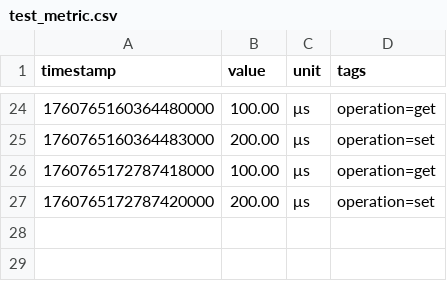
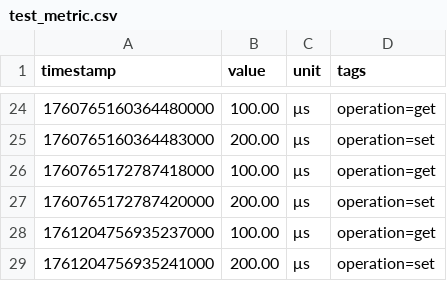
Before and after one commit to vvoss-dev/ReedCMS, a CSV file: reedbase/.reedbase/metrics/test_metric.csv, drawn as a sheet; only a part is shown, gaps mark what is left out; the diff names each change by its address in the sheet, - before the commit and + after, or states it on an @@ line.

```diff
--- a/reedbase/.reedbase/metrics/test_metric.csv
+++ b/reedbase/.reedbase/metrics/test_metric.csv
+row 28: 1761204756935237000 | 100.00 | μs | operation=get
+row 29: 1761204756935241000 | 200.00 | μs | operation=set
```
Also changed, not shown: reedbase/.reedbase/metrics/test_flush.csv, 10 other files.
